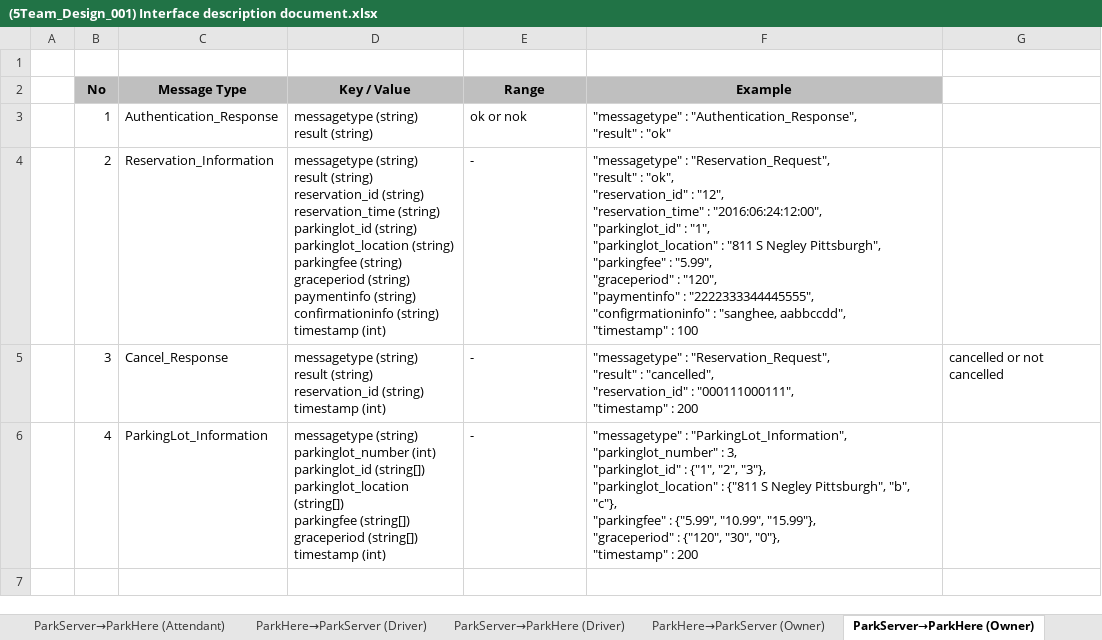
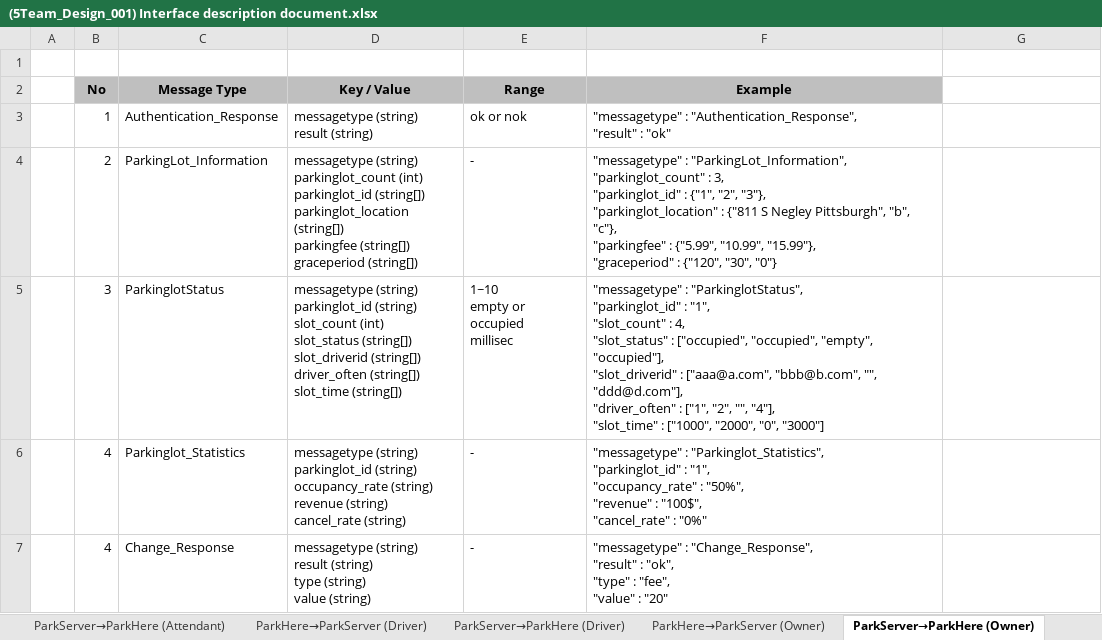
Before and after one commit to iluvjinhee/SureParkSystem, an Excel workbook: DesignDocument/(5Team_Design_001) Interface description document.xlsx, sheet ParkServer→ParkHere (Owner), drawn as a sheet; values as stored, in another font and other column widths than the file's, no borders; removed rows and columns are numbered as before the commit, all else as after; ↵ is a line break in a cell; the diff names each change by its address in the sheet, - before the commit and + after, or states it on an @@ line.

Commit message:
interface 95%

```diff
--- a/DesignDocument/(5Team_Design_001) Interface description document.xlsx (sheet ParkServer→ParkHere (Owner))
+++ b/DesignDocument/(5Team_Design_001) Interface description document.xlsx (sheet ParkServer→ParkHere (Owner))
-row 4:  | 2 | Reservation_Information | messagetype (string) ↵ result (string) ↵ reservation_id (string) ↵ reservation_time (string) ↵ parkinglot_id (string) ↵ parkinglot_location (string) ↵ parkingfee (string) ↵ graceperiod (string) ↵ paymentinfo (string) ↵ confirmationinfo (string) ↵ timestamp (int) | - | "messagetype" : "Reservation_Request", ↵ "result" : "ok", ↵ "reservation_id" : "12", ↵ "reservation_time" : "2016:06:24:12:00", ↵ "parkinglot_id" : "1", ↵ "parkinglot_location" : "811 S Negley Pittsburgh", ↵ "parkingfee" : "5.99", ↵ "graceperiod" : "120", ↵ "paymentinfo" : "2222333344445555", ↵ "configrmationinfo" : "sanghee, aabbccdd", ↵ "timestamp" : 100
-row 5:  | 3 | Cancel_Response | messagetype (string) ↵ result (string) ↵ reservation_id (string) ↵ timestamp (int) | - | "messagetype" : "Reservation_Request", ↵ "result" : "cancelled", ↵ "reservation_id" : "000111000111", ↵ "timestamp" : 200 | cancelled or not cancelled
-B4 (No): 4
+B4 (No): 2
-D4 (Key / Value): messagetype (string) ↵ parkinglot_number (int) ↵ parkinglot_id (string[]) ↵ parkinglot_location (string[]) ↵ parkingfee (string[]) ↵ graceperiod (string[]) ↵ timestamp (int)
+D4 (Key / Value): messagetype (string) ↵ parkinglot_count (int) ↵ parkinglot_id (string[]) ↵ parkinglot_location (string[]) ↵ parkingfee (string[]) ↵ graceperiod (string[])
-F4 (Example): …: "ParkingLot_Information", ↵ "parkinglot_number" : 3, ↵ "parkinglot_id" : {"1", "2", "3"}, ↵ "parkinglot_location" : {"811 S Negley Pittsburgh", "b", "c"}, ↵ "parkingfee" : {"5.99", "10.99", "15.99"}, ↵ "graceperiod" : {"120", "30", "0"}, ↵ "timestamp" : 200
+F4 (Example): …: "ParkingLot_Information", ↵ "parkinglot_count" : 3, ↵ "parkinglot_id" : {"1", "2", "3"}, ↵ "parkinglot_location" : {"811 S Negley Pittsburgh", "b", "c"}, ↵ "parkingfee" : {"5.99", "10.99", "15.99"}, ↵ "graceperiod" : {"120", "30", "0"}
+row 5:  | 3 | ParkinglotStatus | messagetype (string) ↵ parkinglot_id (string) ↵ slot_count (int) ↵ slot_status (string[]) ↵ slot_driverid (string[]) ↵ driver_often (string[]) ↵ slot_time (string[]) | 1~10 ↵ empty or occupied ↵ millisec | "messagetype" : "ParkinglotStatus", ↵ "parkinglot_id" : "1", ↵ "slot_count" : 4, ↵ "slot_status" : ["occupied", "occupied", "empty", "occupied"], ↵ "slot_driverid" : ["aaa@a.com", "bbb@b.com", "", "ddd@d.com"], ↵ "driver_often" : ["1", "2", "", "4"], ↵ "slot_time" : ["1000", "2000", "0", "3000"]
+row 6:  | 4 | Parkinglot_Statistics | messagetype (string) ↵ parkinglot_id (string) ↵ occupancy_rate (string) ↵ revenue (string) ↵ cancel_rate (string) | - | "messagetype" : "Parkinglot_Statistics", ↵ "parkinglot_id" : "1", ↵ "occupancy_rate" : "50%", ↵ "revenue" : "100$", ↵ "cancel_rate" : "0%"
+row 7:  | 4 | Change_Response | messagetype (string) ↵ result (string) ↵ type (string) ↵ value (string) | - | "messagetype" : "Change_Response", ↵ "result" : "ok", ↵ "type" : "fee", ↵ "value" : "20"
```
Also changed, not shown: sheet ParkHere→ParkServer (Owner), sheet ParkServer→ParkHere (Driver), sheet ParkServer→ParkHere (Attendant), sheet Parkinglot→ParkServer.
